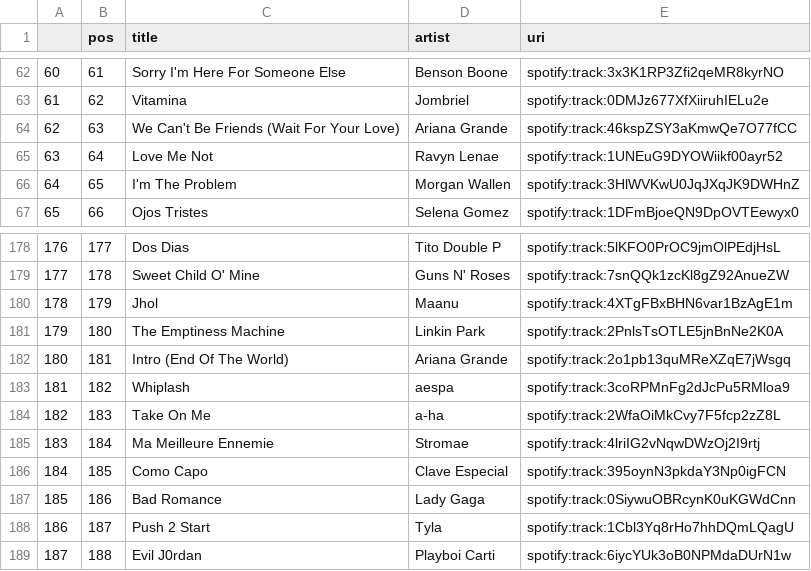
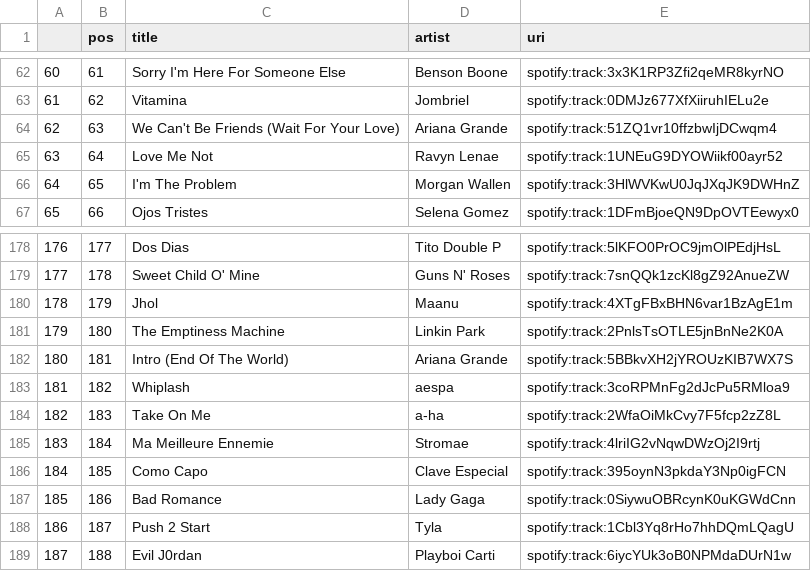
Before and after one commit to kurczakooo/top-playlists-maker, a CSV file: src/data/top_200_global.csv, drawn as a sheet; only a part is shown, gaps mark what is left out.

```diff
--- a/src/data/top_200_global.csv
+++ b/src/data/top_200_global.csv
@@ -63,3 +63,3 @@
 61,62,Vitamina,Jombriel,spotify:track:0DMJz677XfXiiruhIELu2e
-62,63,We Can't Be Friends (Wait For Your Love),Ariana Grande,spotify:track:46kspZSY3aKmwQe7O77fCC
+62,63,We Can't Be Friends (Wait For Your Love),Ariana Grande,spotify:track:51ZQ1vr10ffzbwIjDCwqm4
 63,64,Love Me Not,Ravyn Lenae,spotify:track:1UNEuG9DYOWiikf00ayr52
@@ -181,3 +181,3 @@
 179,180,The Emptiness Machine,Linkin Park,spotify:track:2PnlsTsOTLE5jnBnNe2K0A
-180,181,Intro (End Of The World),Ariana Grande,spotify:track:2o1pb13quMReXZqE7jWsgq
+180,181,Intro (End Of The World),Ariana Grande,spotify:track:5BBkvXH2jYROUzKIB7WX7S
 181,182,Whiplash,aespa,spotify:track:3coRPMnFg2dJcPu5RMloa9
```
Also changed, not shown: 1 other file.
